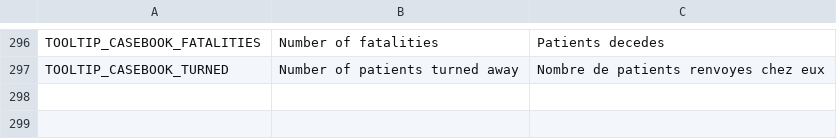
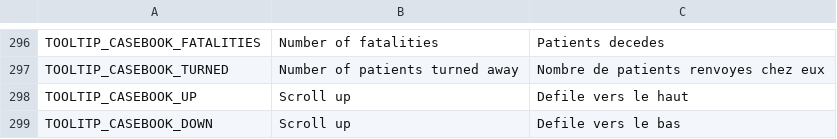
Before and after one commit to AdrienBourgois/ThemeHospital, a CSV file: translation/translation.csv, drawn as a sheet; only a part is shown, gaps mark what is left out.

Commit message:
Add a new dictionary into disease which list all diseases, start to add all connects and add buttons automatically

```diff
--- a/translation/translation.csv
+++ b/translation/translation.csv
@@ -297 +297,3 @@ TOOLTIP_CASEBOOK_FATALITIES,Number of fatalities,Patients decedes
 TOOLTIP_CASEBOOK_TURNED,Number of patients turned away,Nombre de patients renvoyes chez eux
+TOOLTIP_CASEBOOK_UP,Scroll up,Defile vers le haut
+TOOLITP_CASEBOOK_DOWN,Scroll up,Defile vers le bas
```
Also changed, not shown: 12 other files.
